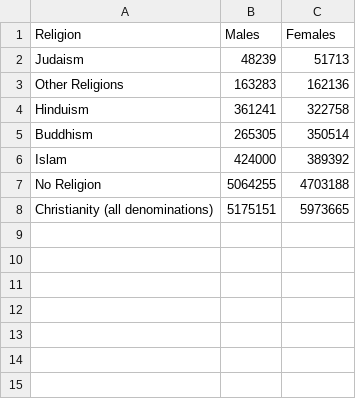
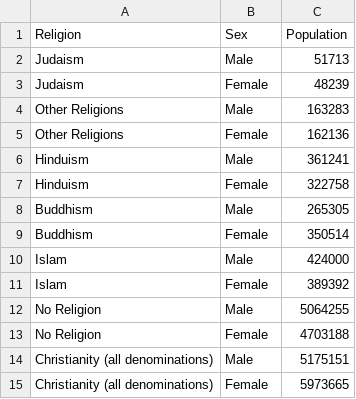
Before and after one commit to jfoo-monash/FIT_3179_Assignment_2, a CSV file: json/data/australia_religion.csv, drawn as a sheet.

Commit message:
reformat of json file

```diff
--- a/json/data/australia_religion.csv
+++ b/json/data/australia_religion.csv
@@ -1,8 +1,15 @@
-Religion, Males, Females
-Judaism,48239,51713
-Other Religions,163283,162136
-Hinduism,361241,322758
-Buddhism,265305,350514
-Islam,424000,389392
-No Religion,5064255,4703188
-Christianity (all denominations),5175151,5973665
+Religion, Sex, Population
+Judaism,Male,51713
+Judaism,Female,48239
+Other Religions,Male,163283
+Other Religions,Female,162136
+Hinduism,Male,361241
+Hinduism,Female,322758
+Buddhism,Male,265305
+Buddhism,Female,350514
+Islam,Male,424000
+Islam,Female,389392
+No Religion,Male,5064255
+No Religion,Female,4703188
+Christianity (all denominations),Male,5175151
+Christianity (all denominations),Female,5973665
```
Also changed, not shown: 1 other file.
